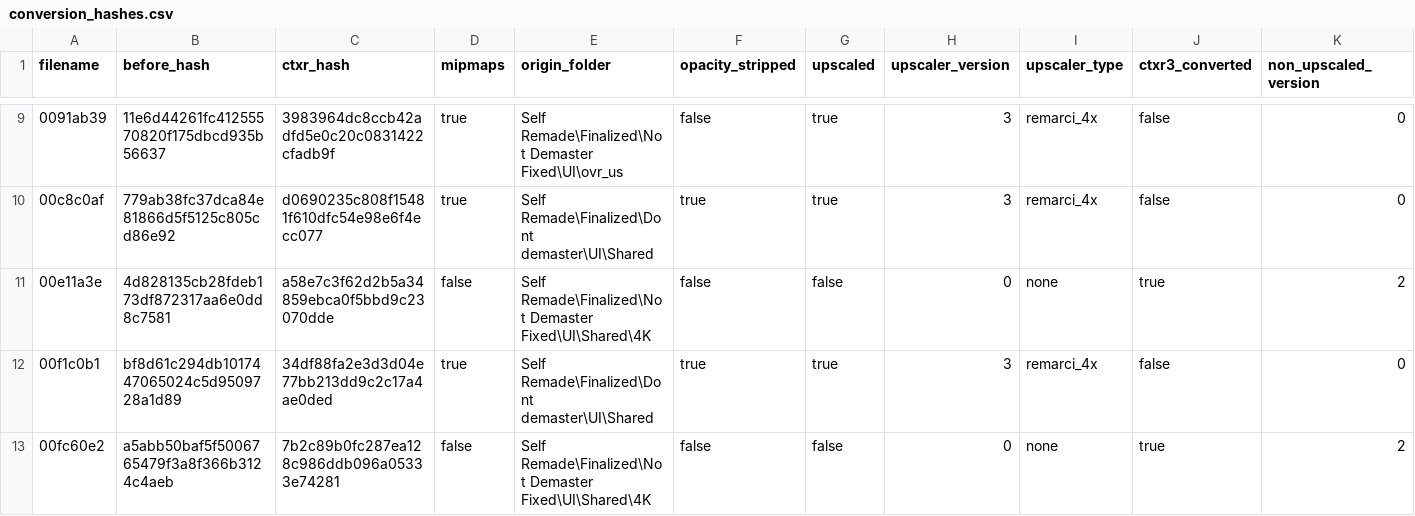
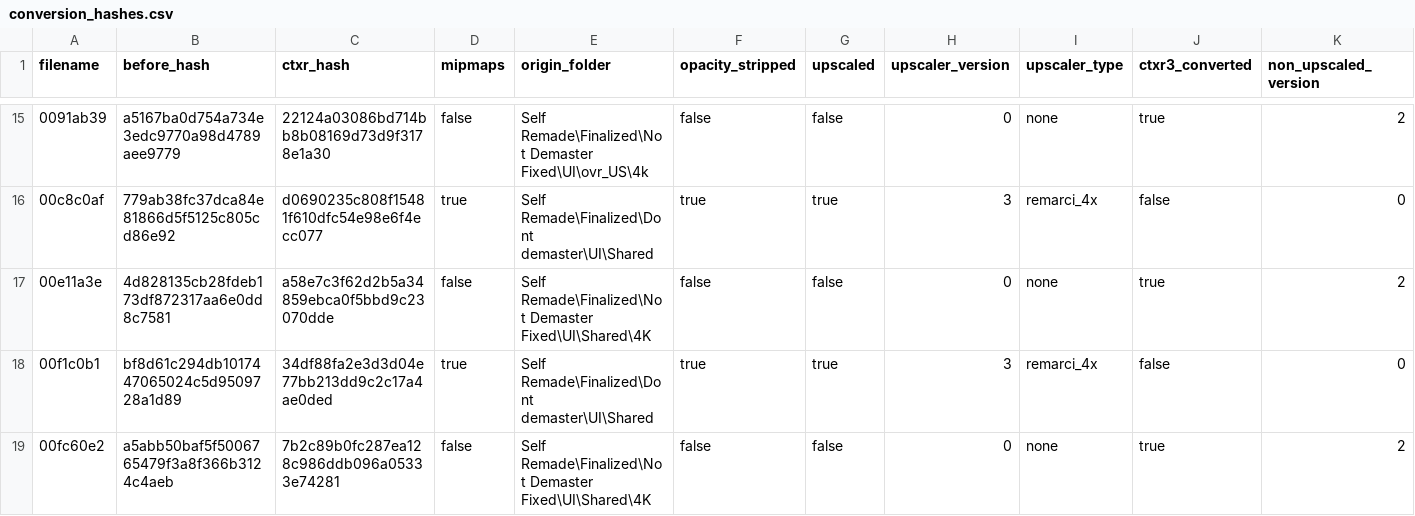
Before and after one commit to ShizCalev/MGS3-Upscaled-UI-Textures, a CSV file: Textures/Staging - 2x Upscaled/textures/flatlist/ovr_stm/ovr_us/_win/conversion_hashes.csv, drawn as a sheet; only a part is shown, gaps mark what is left out; the diff covers the shown part only.

```diff
--- a/Textures/Staging - 2x Upscaled/textures/flatlist/ovr_stm/ovr_us/_win/conversion_hashes.csv
+++ b/Textures/Staging - 2x Upscaled/textures/flatlist/ovr_stm/ovr_us/_win/conversion_hashes.csv
@@ -9,2 +15,2 @@ filename,before_hash,ctxr_hash,mipmaps,origin_folder,opacity_stripped,upscaled,u
-0091ab39,11e6d44261fc41255570820f175dbcd935b56637,3983964dc8ccb42adfd5e0c20c0831422cfadb9f,true,Self Remade\Finalized\Not Demaster Fixed\UI\ovr_us,false,true,3,remarci_4x,false,0
+0091ab39,a5167ba0d754a734e3edc9770a98d4789aee9779,22124a03086bd714bb8b08169d73d9f3178e1a30,false,Self Remade\Finalized\Not Demaster Fixed\UI\ovr_US\4k,false,false,0,none,true,2
 00c8c0af,779ab38fc37dca84e81866d5f5125c805cd86e92,d0690235c808f15481f610dfc54e98e6f4ecc077,true,Self Remade\Finalized\Dont demaster\UI\Shared,true,true,3,remarci_4x,false,0
```
Also changed, not shown: 6 added rows and 27 edited cells elsewhere in this file, Textures/Staging - 4x Upscaled/textures/flatlist/ovr_stm/ovr_us/_win/conversion_hashes.csv, 20 other files.
